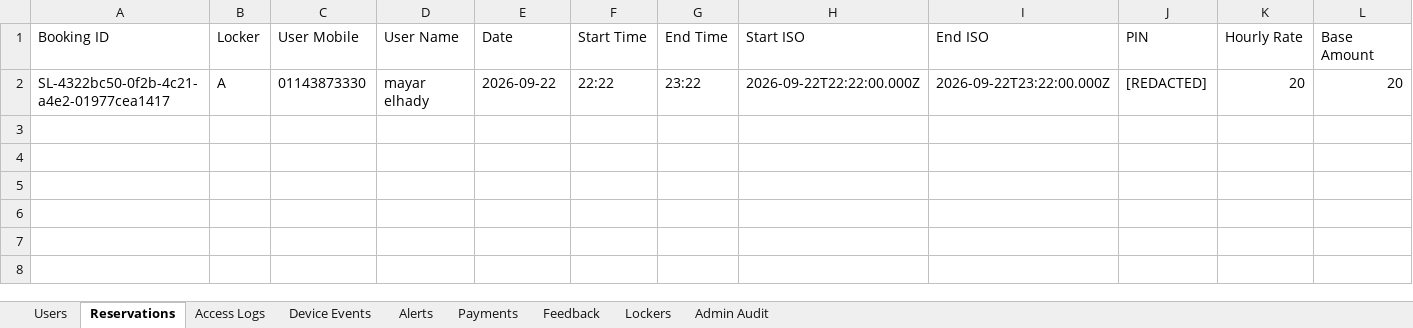
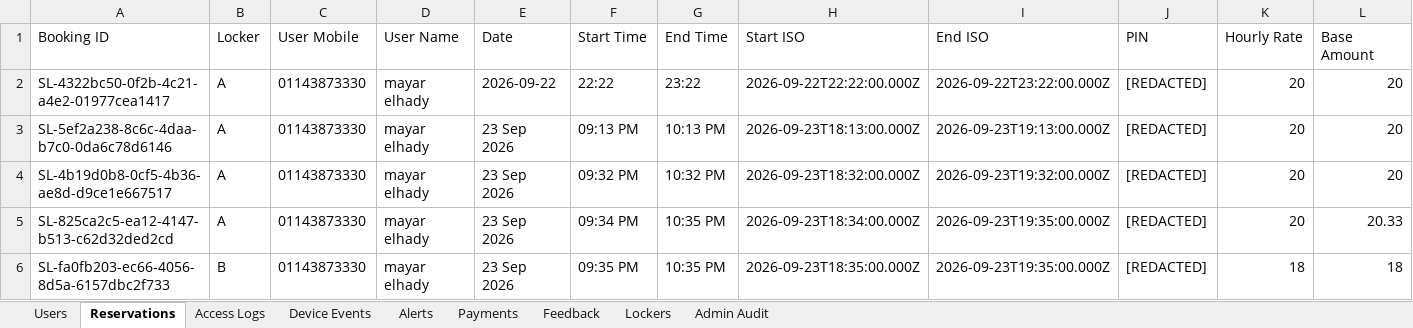
Before and after one commit to mayarelhadyy/sandlock-control, an Excel workbook: data/SandLock_Dashboard_Database.xlsx, sheet Reservations, drawn as a sheet; only a part is shown; values as stored, in another font and other column widths than the file's, no borders; rows hold the shown columns only; the diff names each change by its address in the sheet, - before the commit and + after, or states it on an @@ line.

```diff
--- a/data/SandLock_Dashboard_Database.xlsx (sheet Reservations)
+++ b/data/SandLock_Dashboard_Database.xlsx (sheet Reservations)
+row 3: SL-5ef2a238-8c6c-4daa-b7c0-0da6c78d6146 | A | 01143873330 | mayar elhady | 23 Sep 2026 | 09:13 PM | 10:13 PM | 2026-09-23T18:13:00.000Z | 2026-09-23T19:13:00.000Z | [REDACTED] | 20 | 20
+row 4: SL-4b19d0b8-0cf5-4b36-ae8d-d9ce1e667517 | A | 01143873330 | mayar elhady | 23 Sep 2026 | 09:32 PM | 10:32 PM | 2026-09-23T18:32:00.000Z | 2026-09-23T19:32:00.000Z | [REDACTED] | 20 | 20
+row 5: SL-825ca2c5-ea12-4147-b513-c62d32ded2cd | A | 01143873330 | mayar elhady | 23 Sep 2026 | 09:34 PM | 10:35 PM | 2026-09-23T18:34:00.000Z | 2026-09-23T19:35:00.000Z | [REDACTED] | 20 | 20.33
+row 6: SL-fa0fb203-ec66-4056-8d5a-6157dbc2f733 | B | 01143873330 | mayar elhady | 23 Sep 2026 | 09:35 PM | 10:35 PM | 2026-09-23T18:35:00.000Z | 2026-09-23T19:35:00.000Z | [REDACTED] | 18 | 18
```
Also changed, not shown: sheet Payments, 4 other files.
